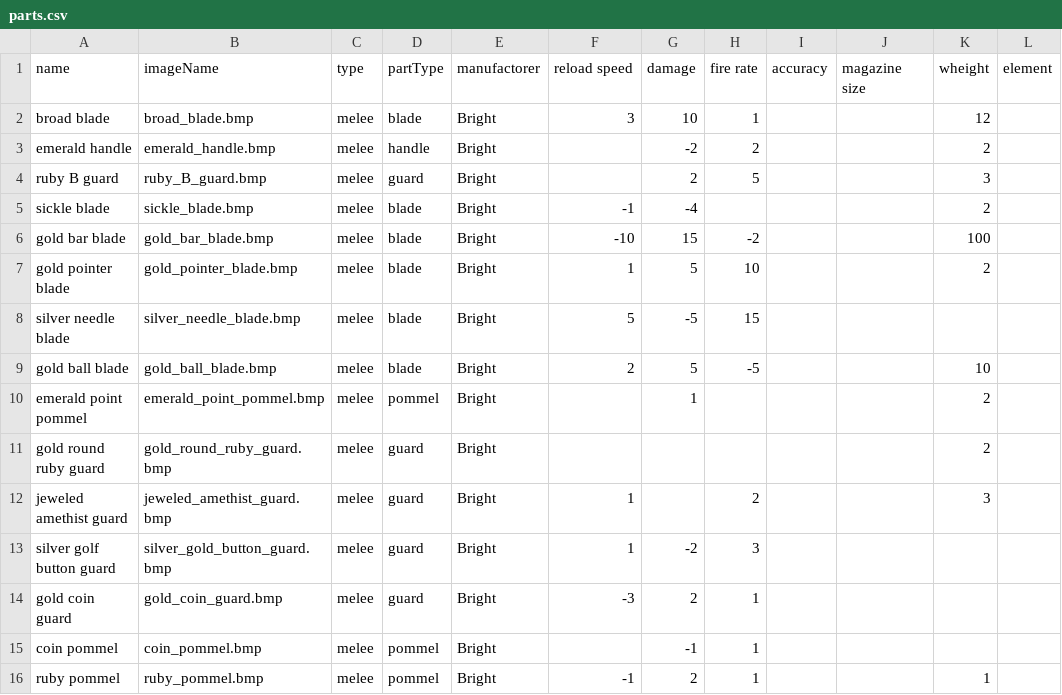
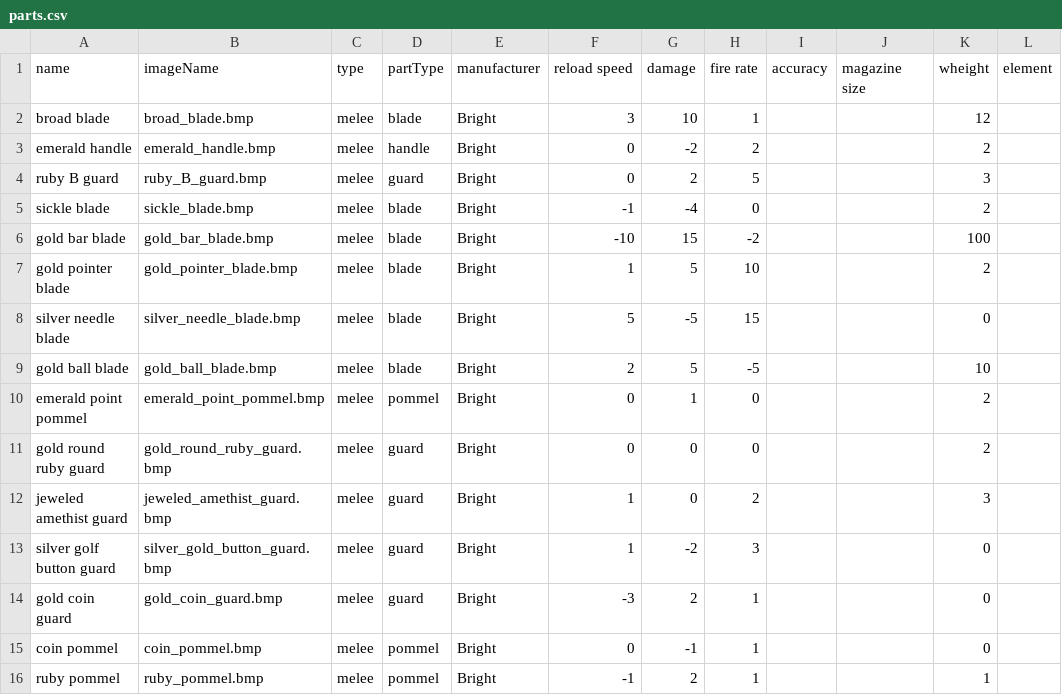
Before and after one commit to bramvanwersch/rogueLike, a CSV file: data/info/parts.csv, drawn as a sheet.

Commit message:
attack speed and damage now affect the equiped weapon

```diff
--- a/data/info/parts.csv
+++ b/data/info/parts.csv
@@ -1,16 +1,16 @@
-name,imageName,type,partType,manufactorer,reload speed,damage,fire rate,accuracy,magazine size,wheight,element
+name,imageName,type,partType,manufacturer,reload speed,damage,fire rate,accuracy,magazine size,wheight,element
 broad blade,broad_blade.bmp,melee,blade,Bright,3,10,1,,,12,
-emerald handle,emerald_handle.bmp,melee,handle,Bright,,-2,2,,,2,
-ruby B guard,ruby_B_guard.bmp,melee,guard,Bright,,2,5,,,3,
-sickle blade,sickle_blade.bmp,melee,blade,Bright,-1,-4,,,,2,
+emerald handle,emerald_handle.bmp,melee,handle,Bright,0,-2,2,,,2,
+ruby B guard,ruby_B_guard.bmp,melee,guard,Bright,0,2,5,,,3,
+sickle blade,sickle_blade.bmp,melee,blade,Bright,-1,-4,0,,,2,
 gold bar blade,gold_bar_blade.bmp,melee,blade,Bright,-10,15,-2,,,100,
 gold pointer blade,gold_pointer_blade.bmp,melee,blade,Bright,1,5,10,,,2,
-silver needle blade,silver_needle_blade.bmp,melee,blade,Bright,5,-5,15,,,,
+silver needle blade,silver_needle_blade.bmp,melee,blade,Bright,5,-5,15,,,0,
 gold ball blade,gold_ball_blade.bmp,melee,blade,Bright,2,5,-5,,,10,
-emerald point pommel,emerald_point_pommel.bmp,melee,pommel,Bright,,1,,,,2,
-gold round ruby guard,gold_round_ruby_guard.bmp,melee,guard,Bright,,,,,,2,
-jeweled amethist guard,jeweled_amethist_guard.bmp,melee,guard,Bright,1,,2,,,3,
-silver golf button guard,silver_gold_button_guard.bmp,melee,guard,Bright,1,-2,3,,,,
-gold coin guard,gold_coin_guard.bmp,melee,guard,Bright,-3,2,1,,,,
-coin pommel,coin_pommel.bmp,melee,pommel,Bright,,-1,1,,,,
+emerald point pommel,emerald_point_pommel.bmp,melee,pommel,Bright,0,1,0,,,2,
+gold round ruby guard,gold_round_ruby_guard.bmp,melee,guard,Bright,0,0,0,,,2,
+jeweled amethist guard,jeweled_amethist_guard.bmp,melee,guard,Bright,1,0,2,,,3,
+silver golf button guard,silver_gold_button_guard.bmp,melee,guard,Bright,1,-2,3,,,0,
+gold coin guard,gold_coin_guard.bmp,melee,guard,Bright,-3,2,1,,,0,
+coin pommel,coin_pommel.bmp,melee,pommel,Bright,0,-1,1,,,0,
 ruby pommel,ruby_pommel.bmp,melee,pommel,Bright,-1,2,1,,,1,
```
Also changed, not shown: 5 other files.
